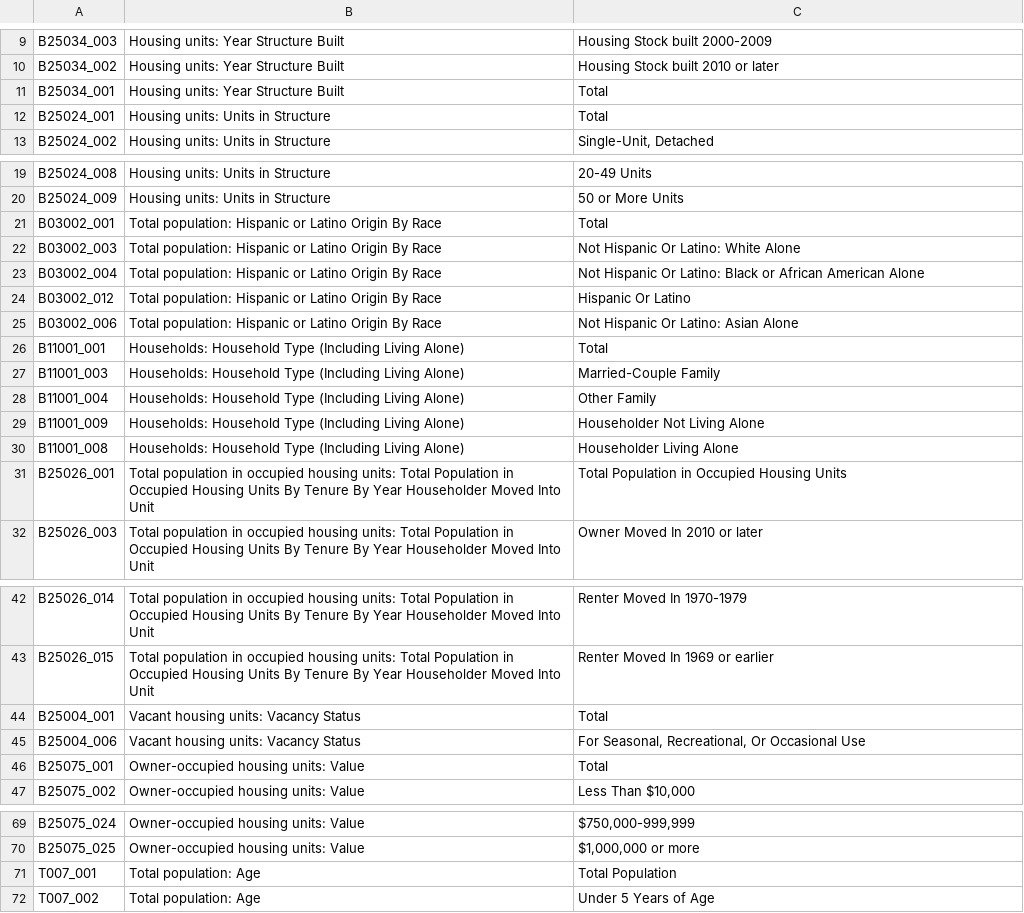
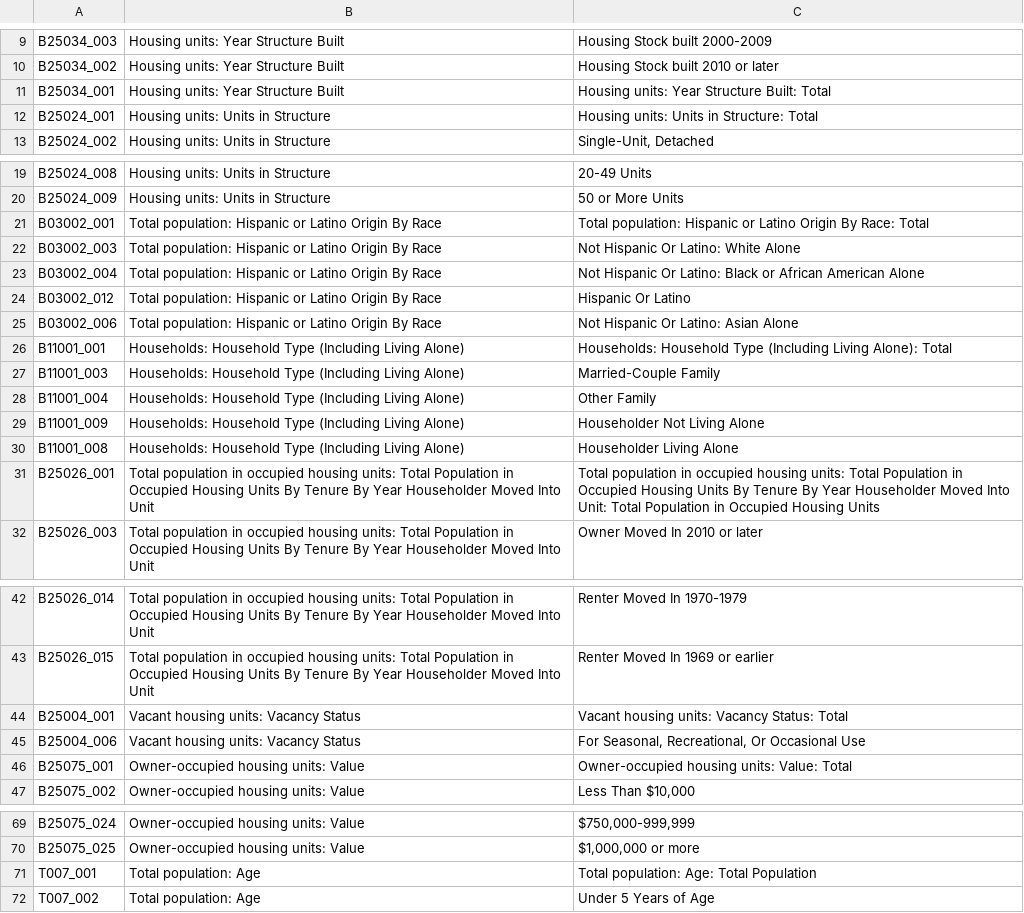
Before and after one commit to beckymasond/suffolk_USGS, a CSV file: data/data_dict_ACS5Y2014.csv, drawn as a sheet; only a part is shown, gaps mark what is left out; the diff covers the shown part only.

Commit message:
Updated name fields for "total" values

```diff
--- a/data/data_dict_ACS5Y2014.csv
+++ b/data/data_dict_ACS5Y2014.csv
@@ -10,4 +10,4 @@ B25034_003,Housing units: Year Structure Built,Housing Stock built 2000-2009
 B25034_002,Housing units: Year Structure Built,Housing Stock built 2010 or later
-B25034_001,Housing units: Year Structure Built,Total
-B25024_001,Housing units: Units in Structure,Total
+B25034_001,Housing units: Year Structure Built,Housing units: Year Structure Built: Total
+B25024_001,Housing units: Units in Structure,Housing units: Units in Structure: Total
 B25024_002,Housing units: Units in Structure,"Single-Unit, Detached"
@@ -20,3 +20,3 @@ B25024_008,Housing units: Units in Structure,20-49 Units
 B25024_009,Housing units: Units in Structure,50 or More Units
-B03002_001,Total population: Hispanic or Latino Origin By Race,Total
+B03002_001,Total population: Hispanic or Latino Origin By Race,Total population: Hispanic or Latino Origin By Race: Total
 B03002_003,Total population: Hispanic or Latino Origin By Race,Not Hispanic Or Latino: White Alone
@@ -25,3 +25,3 @@ B03002_012,Total population: Hispanic or Latino Origin By Race,Hispanic Or Latin
 B03002_006,Total population: Hispanic or Latino Origin By Race,Not Hispanic Or Latino: Asian Alone
-B11001_001,Households: Household Type (Including Living Alone),Total
+B11001_001,Households: Household Type (Including Living Alone),Households: Household Type (Including Living Alone): Total
 B11001_003,Households: Household Type (Including Living Alone),Married-Couple Family
@@ -30,3 +30,3 @@ B11001_009,Households: Household Type (Including Living Alone),Householder Not L
 B11001_008,Households: Household Type (Including Living Alone),Householder Living Alone
-B25026_001,Total population in occupied housing units: Total Population in Occupied Housing Units By Tenure By Year Householder Moved Into Unit,Total Population in Occupied Housing Units
+B25026_001,Total population in occupied housing units: Total Population in Occupied Housing Units By Tenure By Year Householder Moved Into Unit,Total population in occupied housing units: Total Population in Occupied Housing Units By Tenure By Year Householder Moved Into Unit: Total Population in Occupied Housing Units
 B25026_003,Total population in occupied housing units: Total Population in Occupied Housing Units By Tenure By Year Householder Moved Into Unit,Owner Moved In 2010 or later
@@ -43,5 +43,5 @@ B25026_014,Total population in occupied housing units: Total Population in Occup
 B25026_015,Total population in occupied housing units: Total Population in Occupied Housing Units By Tenure By Year Householder Moved Into Unit,Renter Moved In 1969 or earlier
-B25004_001,Vacant housing units: Vacancy Status,Total
+B25004_001,Vacant housing units: Vacancy Status,Vacant housing units: Vacancy Status: Total
 B25004_006,Vacant housing units: Vacancy Status,"For Seasonal, Recreational, Or Occasional Use"
-B25075_001,Owner-occupied housing units: Value,Total
+B25075_001,Owner-occupied housing units: Value,Owner-occupied housing units: Value: Total
 B25075_002,Owner-occupied housing units: Value,"Less Than $10,000"
@@ -70,3 +70,3 @@ B25075_024,Owner-occupied housing units: Value,"$750,000-999,999"
 B25075_025,Owner-occupied housing units: Value,"$1,000,000 or more"
-T007_001,Total population: Age,Total Population
+T007_001,Total population: Age,Total population: Age: Total Population
 T007_002,Total population: Age,Under 5 Years of Age
```
Also changed, not shown: 1 edited cell elsewhere in this file.
